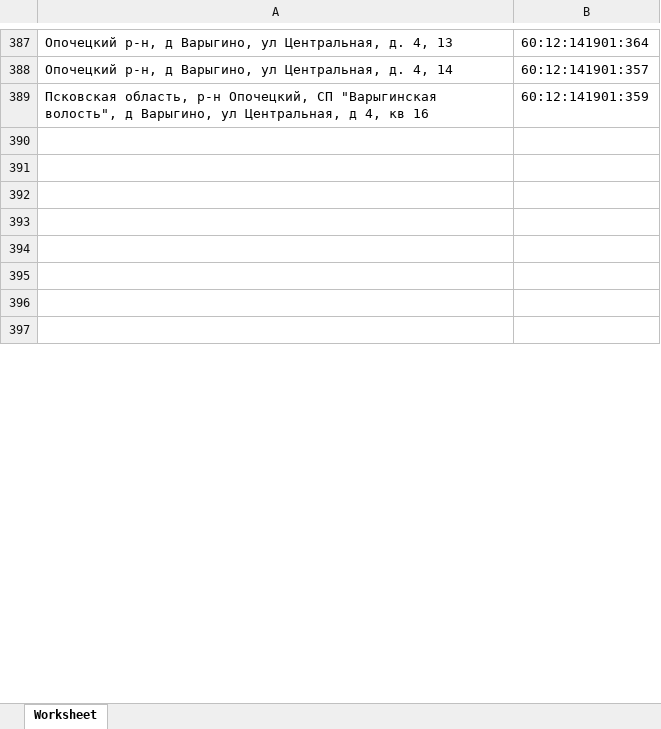
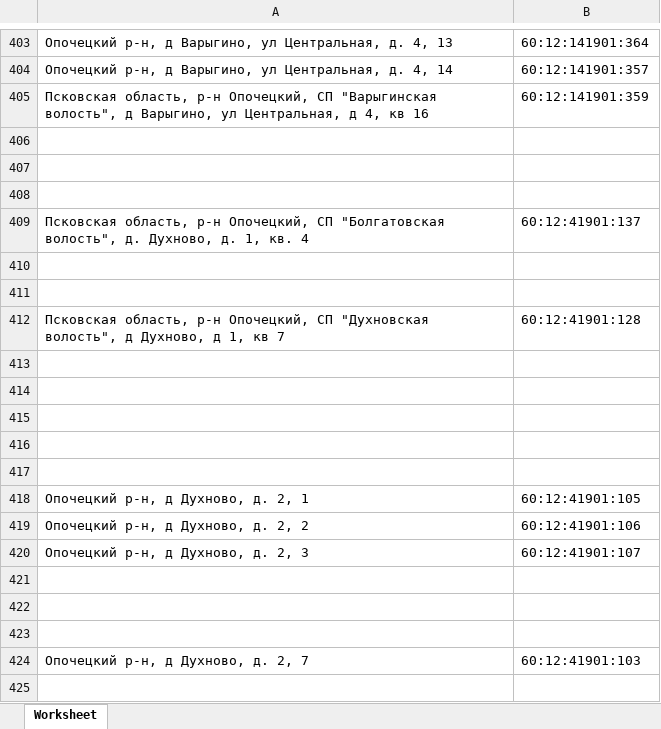
Before and after one commit to k01yasik/kadastr, an Excel workbook: result.xlsx, sheet Worksheet, drawn as a sheet; only a part is shown, gaps mark what is left out; the shorter side is filled out with more unchanged rows; values as stored, in another font and other column widths than the file's, no borders; the diff covers the shown part only; the diff names each change by its address in the sheet, - before the commit and + after, or states it on an @@ line.

```diff
--- a/result.xlsx (sheet Worksheet)
+++ b/result.xlsx (sheet Worksheet)
+row 406: (empty)
+row 407: (empty)
+row 408: (empty)
+row 409: Псковская область, р-н Опочецкий, СП "Болгатовская волость", д. Духново, д. 1, кв. 4 | 60:12:41901:137
+row 410: (empty)
+row 411: (empty)
+row 412: Псковская область, р-н Опочецкий, СП "Духновская волость", д Духново, д 1, кв 7 | 60:12:41901:128
+row 413: (empty)
+row 414: (empty)
+row 415: (empty)
+row 416: (empty)
+row 417: (empty)
+row 418: Опочецкий р-н, д Духново, д. 2, 1 | 60:12:41901:105
+row 419: Опочецкий р-н, д Духново, д. 2, 2 | 60:12:41901:106
+row 420: Опочецкий р-н, д Духново, д. 2, 3 | 60:12:41901:107
+row 421: (empty)
+row 422: (empty)
+row 423: (empty)
+row 424: Опочецкий р-н, д Духново, д. 2, 7 | 60:12:41901:103
+row 425: (empty)
```
Also changed, not shown: 155 added rows elsewhere in this sheet, 2 other files.
